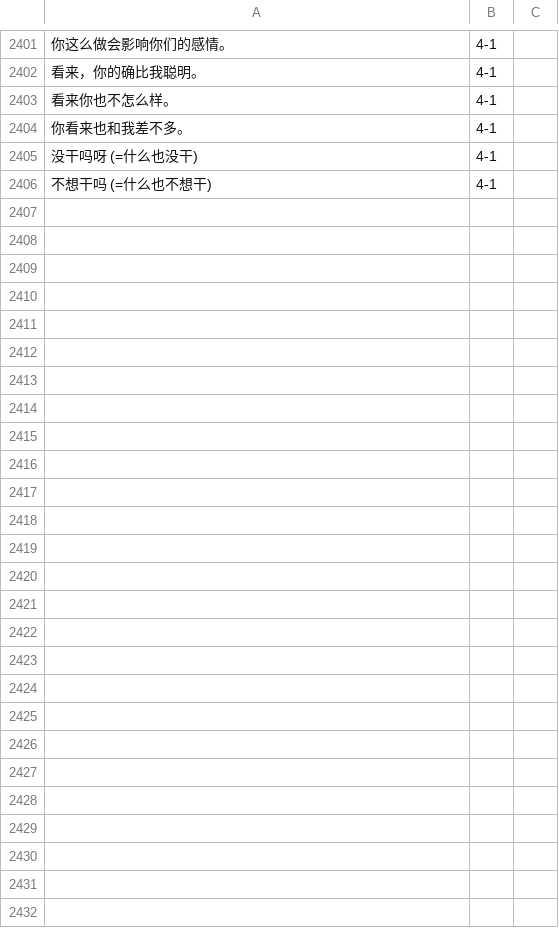
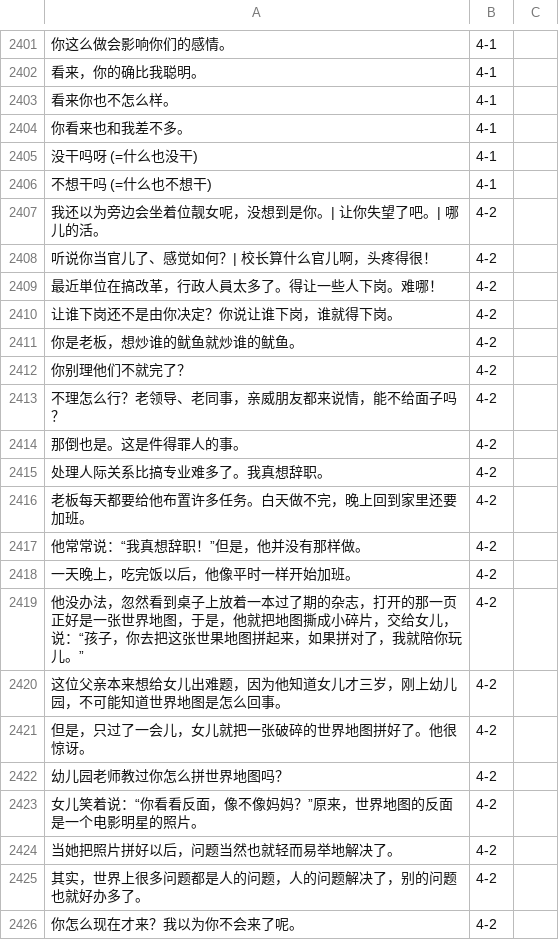
Before and after one commit to jdwebdev/chinois, a TSV file: tsv/NZH - 当代中文 例子.tsv, drawn as a sheet; only a part is shown, gaps mark what is left out; the diff covers the shown part only; the diff names each change by its address in the sheet, - before the commit and + after, or states it on an @@ line.

```diff
--- a/tsv/NZH - 当代中文 例子.tsv
+++ b/tsv/NZH - 当代中文 例子.tsv
+row 2407: 我还以为旁边会坐着位靓女呢，没想到是你。| 让你失望了吧。| 哪儿的活。 | 4-2
+row 2408: 听说你当官儿了、感觉如何？| 校长算什么官儿啊，头疼得很！ | 4-2
+row 2409: 最近単位在搞改革，行政人員太多了。得让一些人下岗。难哪！ | 4-2
+row 2410: 让谁下岗还不是由你决定？你说让谁下岗，谁就得下岗。 | 4-2
+row 2411: 你是老板，想炒谁的鱿鱼就炒谁的鱿鱼。 | 4-2
+row 2412: 你别理他们不就完了？ | 4-2
+row 2413: 不理怎么行？老领导、老同事，亲威朋友都来说情，能不给面子吗？ | 4-2
+row 2414: 那倒也是。这是件得罪人的事。 | 4-2
+row 2415: 处理人际关系比搞专业难多了。我真想辞职。 | 4-2
+row 2416: 老板每天都要给他布置许多任务。白天做不完，晚上回到家里还要加班。 | 4-2
+row 2417: 他常常说：“我真想辞职！”但是，他并没有那样做。 | 4-2
+row 2418: 一天晚上，吃完饭以后，他像平时一样开始加班。 | 4-2
+row 2419: 他没办法，忽然看到桌子上放着一本过了期的杂志，打开的那一页正好是一张世界地图，于是，他就把地图撕成小碎片，交给女儿，说：“孩子，你去把这张世果地图拼起来，如果拼对了，我就陪你玩儿。” | 4-2
+row 2420: 这位父亲本来想给女儿出难题，因为他知道女儿才三岁，刚上幼儿园，不可能知道世界地图是怎么回事。 | 4-2
+row 2421: 但是，只过了一会儿，女儿就把一张破碎的世界地图拼好了。他很惊讶。 | 4-2
+row 2422: 幼儿园老师教过你怎么拼世界地图吗？ | 4-2
+row 2423: 女儿笑着说：“你看看反面，像不像妈妈？”原来，世界地图的反面是一个电影明星的照片。 | 4-2
+row 2424: 当她把照片拼好以后，问题当然也就轻而易举地解决了。 | 4-2
+row 2425: 其实，世界上很多问题都是人的问题，人的问题解决了，别的问题也就好办多了。 | 4-2
+row 2426: 你怎么现在才来？我以为你不会来了呢。 | 4-2
```
Also changed, not shown: 22 added rows and 1 edited cell elsewhere in this file, tsv/NZH - 当代中文 汉字.tsv, tsv/NZH - 当代中文 课文.tsv, 3 other files.
